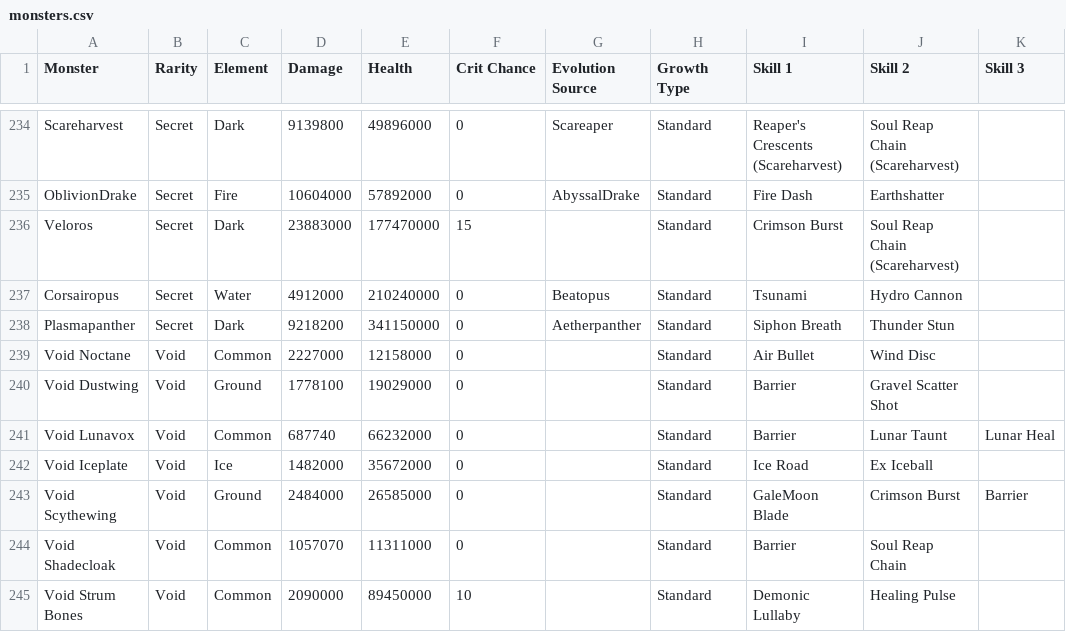
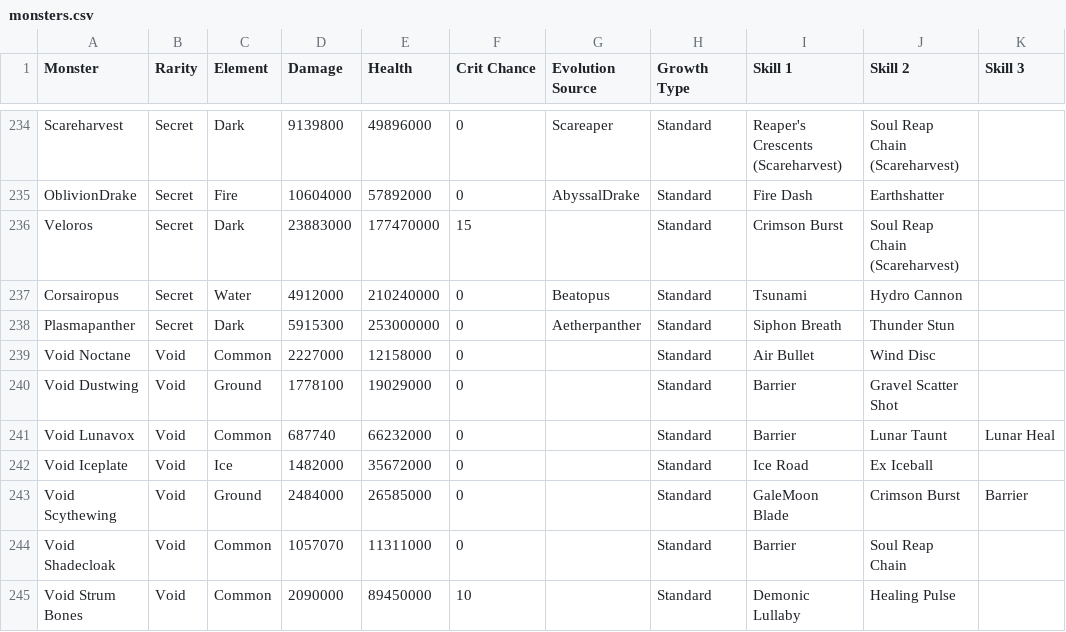
Before and after one commit to jjeastside/catch-a-monster-labs, a CSV file: app/data-source/monsters.csv, drawn as a sheet; only a part is shown, gaps mark what is left out; the diff names each change by its address in the sheet, - before the commit and + after, or states it on an @@ line.

```diff
--- a/app/data-source/monsters.csv
+++ b/app/data-source/monsters.csv
-D238 (Damage): 9218200
+D238 (Damage): 5915300
-E238 (Health): 341150000
+E238 (Health): 253000000
```
Also changed, not shown: 1 other file.
